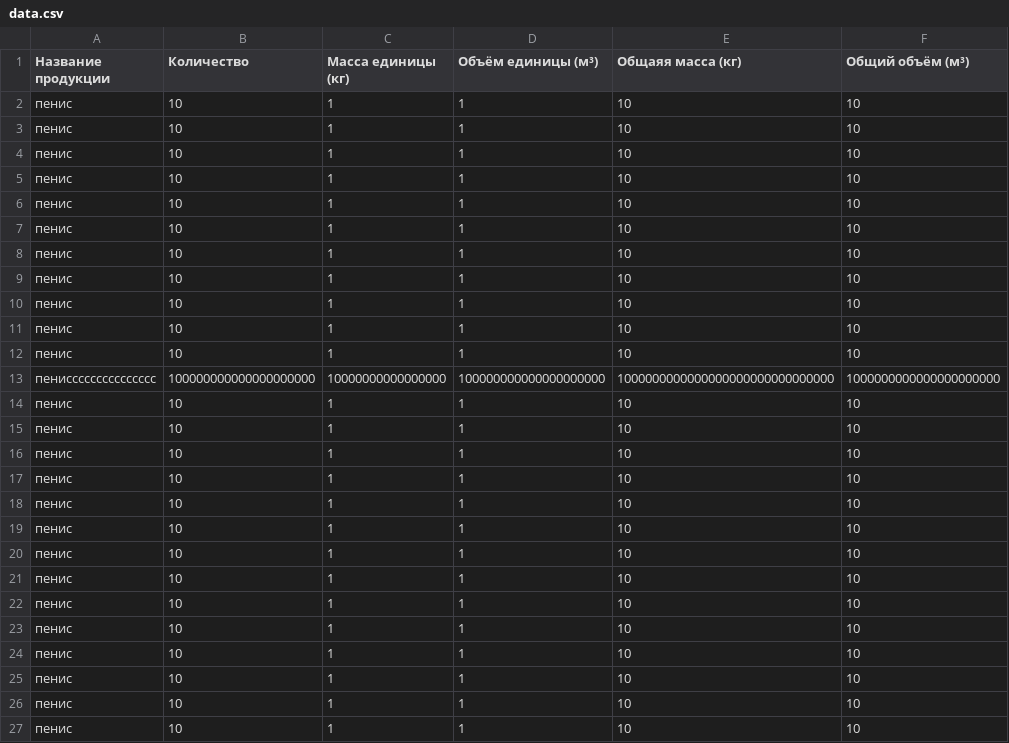
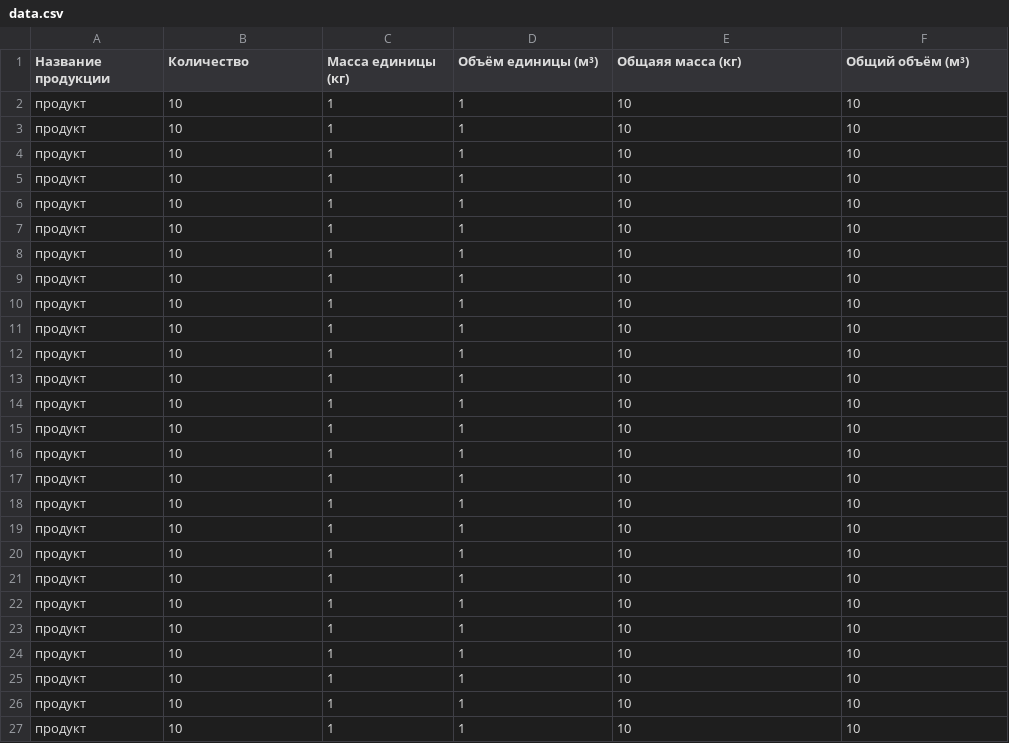
Before and after one commit to rar-exe/NMC.github.io, a CSV file: data/data.csv, drawn as a sheet.

Commit message:
fixed data

```diff
--- a/data/data.csv
+++ b/data/data.csv
@@ -1,27 +1,27 @@
 Название продукции, Количество, Масса единицы (кг), Объём единицы (м³), Общаяя масса (кг), Общий объём (м³)
-пенис, 10,1,1,10,10
-пенис, 10,1,1,10,10
-пенис, 10,1,1,10,10
-пенис, 10,1,1,10,10
-пенис, 10,1,1,10,10
-пенис, 10,1,1,10,10
-пенис, 10,1,1,10,10
-пенис, 10,1,1,10,10
-пенис, 10,1,1,10,10
-пенис, 10,1,1,10,10
-пенис, 10,1,1,10,10
-пенисcccccccccccccc, 100000000000000000000,10000000000000000,100000000000000000000,1000000000000000000000000000000,1000000000000000000000
-пенис, 10,1,1,10,10
-пенис, 10,1,1,10,10
-пенис, 10,1,1,10,10
-пенис, 10,1,1,10,10
-пенис, 10,1,1,10,10
-пенис, 10,1,1,10,10
-пенис, 10,1,1,10,10
-пенис, 10,1,1,10,10
-пенис, 10,1,1,10,10
-пенис, 10,1,1,10,10
-пенис, 10,1,1,10,10
-пенис, 10,1,1,10,10
-пенис, 10,1,1,10,10
-пенис, 10,1,1,10,10
+продукт, 10,1,1,10,10
+продукт, 10,1,1,10,10
+продукт, 10,1,1,10,10
+продукт, 10,1,1,10,10
+продукт, 10,1,1,10,10
+продукт, 10,1,1,10,10
+продукт, 10,1,1,10,10
+продукт, 10,1,1,10,10
+продукт, 10,1,1,10,10
+продукт, 10,1,1,10,10
+продукт, 10,1,1,10,10
+продукт, 10,1,1,10,10
+продукт, 10,1,1,10,10
+продукт, 10,1,1,10,10
+продукт, 10,1,1,10,10
+продукт, 10,1,1,10,10
+продукт, 10,1,1,10,10
+продукт, 10,1,1,10,10
+продукт, 10,1,1,10,10
+продукт, 10,1,1,10,10
+продукт, 10,1,1,10,10
+продукт, 10,1,1,10,10
+продукт, 10,1,1,10,10
+продукт, 10,1,1,10,10
+продукт, 10,1,1,10,10
+продукт, 10,1,1,10,10
```
